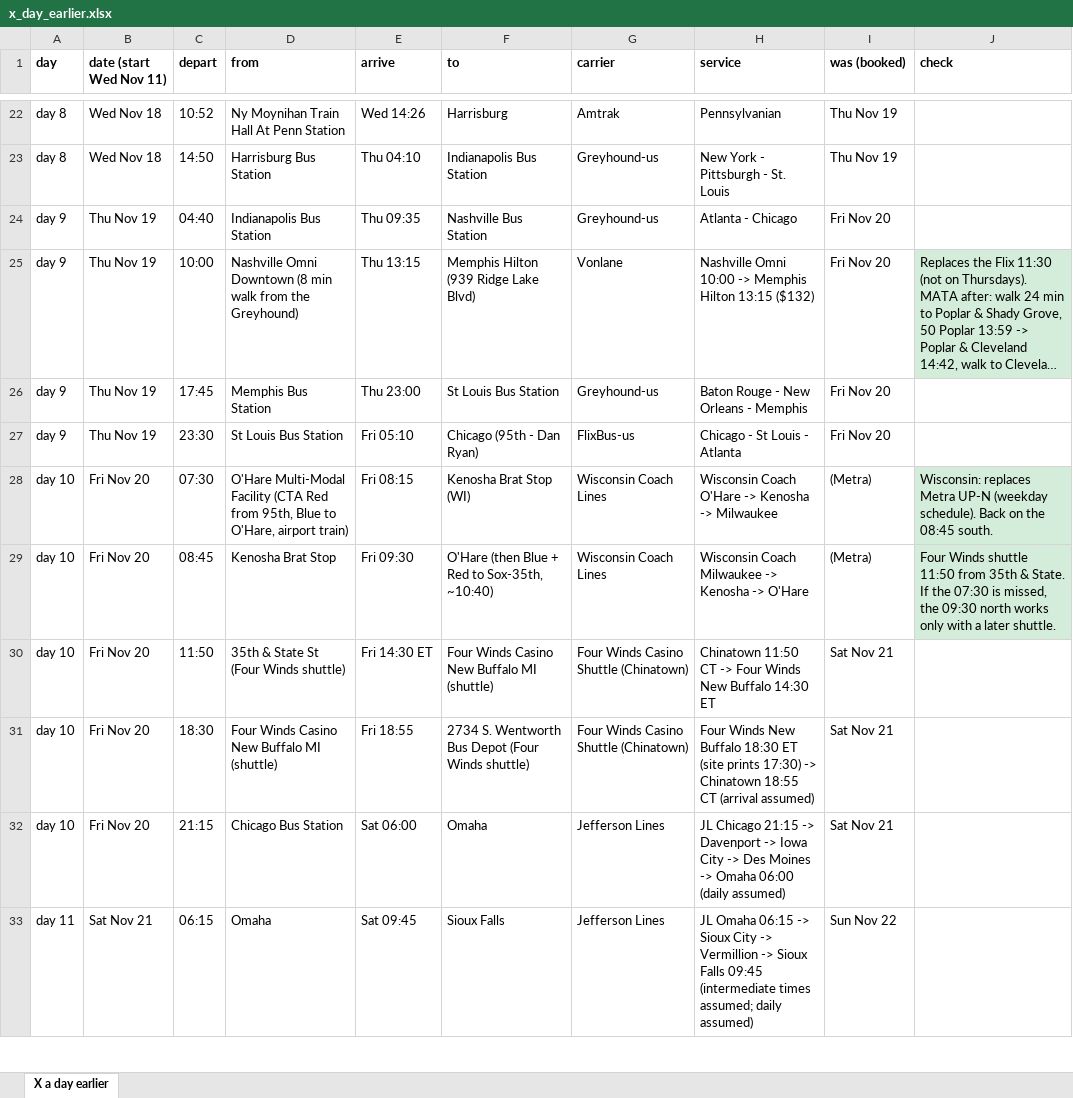
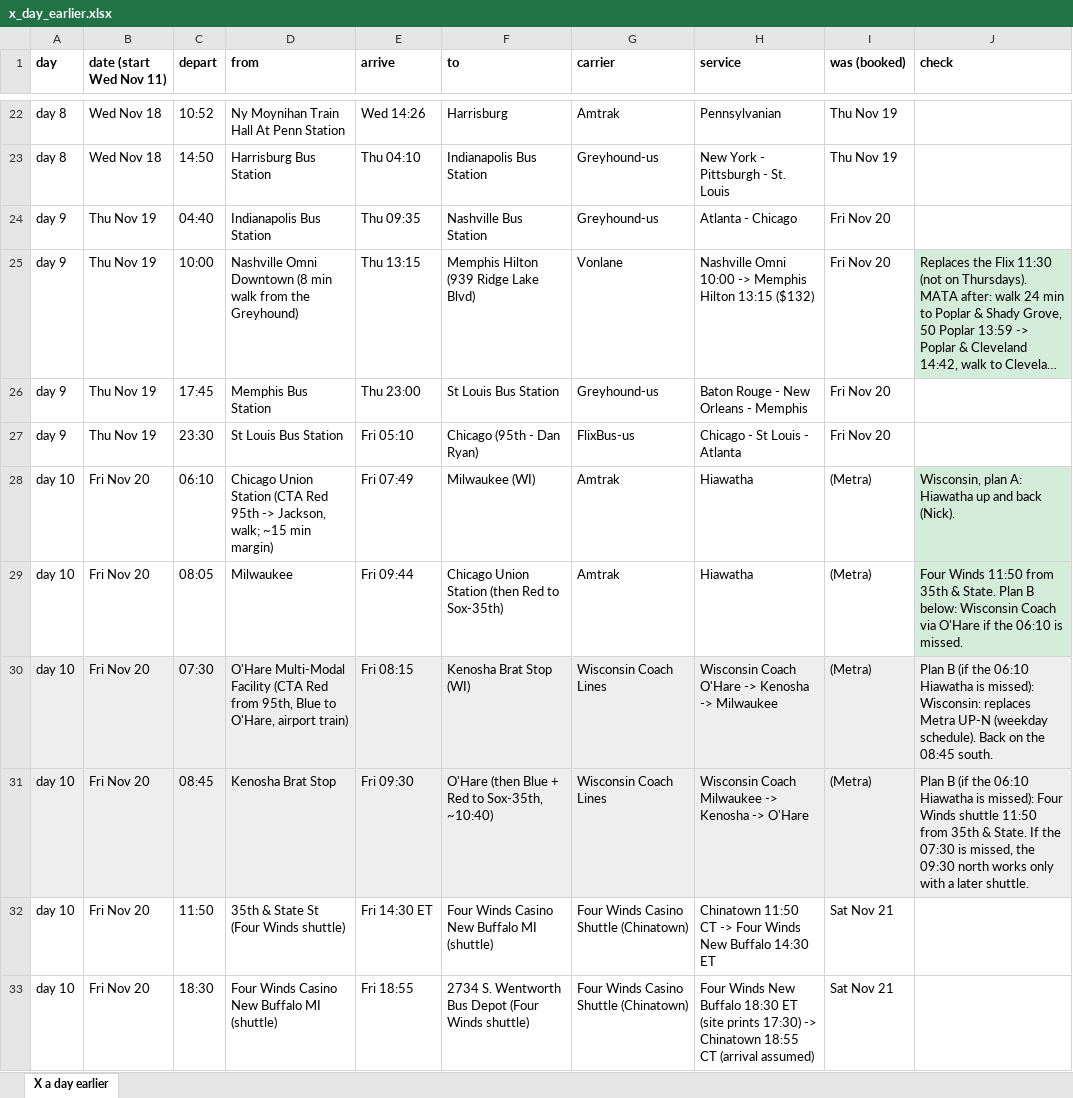
Before and after one commit to nick-pruitt-003/surface-transit-record, an Excel workbook: docs/x_day_earlier.xlsx, sheet X a day earlier, drawn as a sheet; only a part is shown, gaps mark what is left out; the shorter side is filled out with more unchanged rows; long unchanged cells end in …; values as stored, in another font and other column widths than the file's, no borders; addresses are those after the commit; the diff names each change by its address in the sheet, - before the commit and + after, or states it on an @@ line.

```diff
--- a/docs/x_day_earlier.xlsx (sheet X a day earlier)
+++ b/docs/x_day_earlier.xlsx (sheet X a day earlier)
+row 28: day 10 | Fri Nov 20 | 06:10 | Chicago Union Station (CTA Red 95th -> Jackson, walk; ~15 min margin) | Fri 07:49 | Milwaukee (WI) | Amtrak | Hiawatha | (Metra) | Wisconsin, plan A: Hiawatha up and back (Nick).
+row 29: day 10 | Fri Nov 20 | 08:05 | Milwaukee | Fri 09:44 | Chicago Union Station (then Red to Sox-35th) | Amtrak | Hiawatha | (Metra) | Four Winds 11:50 from 35th & State. Plan B below: Wisconsin Coach via O'Hare if the 06:10 is missed.
-A30:I31 fill: none
+A30:I31 fill: #EEEEEE
-J30 (check): Wisconsin: replaces…
+J30 (check): Plan B (if the 06:10 Hiawatha is missed): Wisconsin: replaces…
-J30:J31 fill: #D4EDDA
+J30:J31 fill: #EEEEEE
-J31 (check): Four Winds…
+J31 (check): Plan B (if the 06:10 Hiawatha is missed): Four Winds…
```
